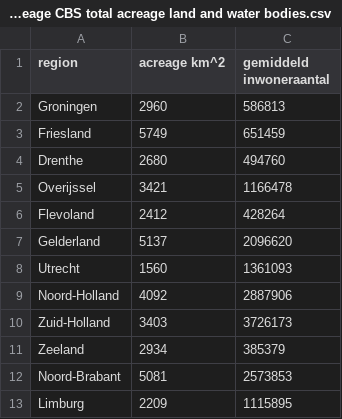
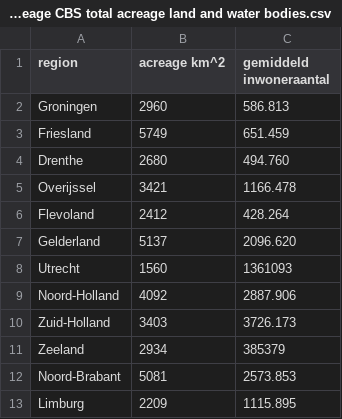
Before and after one commit to csbstats/cbs-provinces, a CSV file: Dutch provinces acreage CBS total acreage land and water bodies.csv, drawn as a sheet.

Commit message:
Update Dutch provinces acreage CBS total acreage land and water bodies.csv

```diff
--- a/Dutch provinces acreage CBS total acreage land and water bodies.csv
+++ b/Dutch provinces acreage CBS total acreage land and water bodies.csv
@@ -1,13 +1,13 @@
 region,acreage km^2,gemiddeld inwoneraantal
-Groningen,2960,586813	
-Friesland,5749,651459	
-Drenthe,2680,494760	
-Overijssel,3421,1166478	
-Flevoland,2412,428264	
-Gelderland,5137,2096620
+Groningen,2960,586.813	
+Friesland,5749,651.459	
+Drenthe,2680,494.760	
+Overijssel,3421,1166.478	
+Flevoland,2412,428.264	
+Gelderland,5137,2096.620
 Utrecht,1560,1361093	
-Noord-Holland,4092,2887906	
-Zuid-Holland,3403,3726173	
+Noord-Holland,4092,2887.906	
+Zuid-Holland,3403,3726.173	
 Zeeland,2934,385379	
-Noord-Brabant,5081,2573853	
-Limburg,2209,	1115895	
+Noord-Brabant,5081,2573.853	
+Limburg,2209,	1115.895	
```
